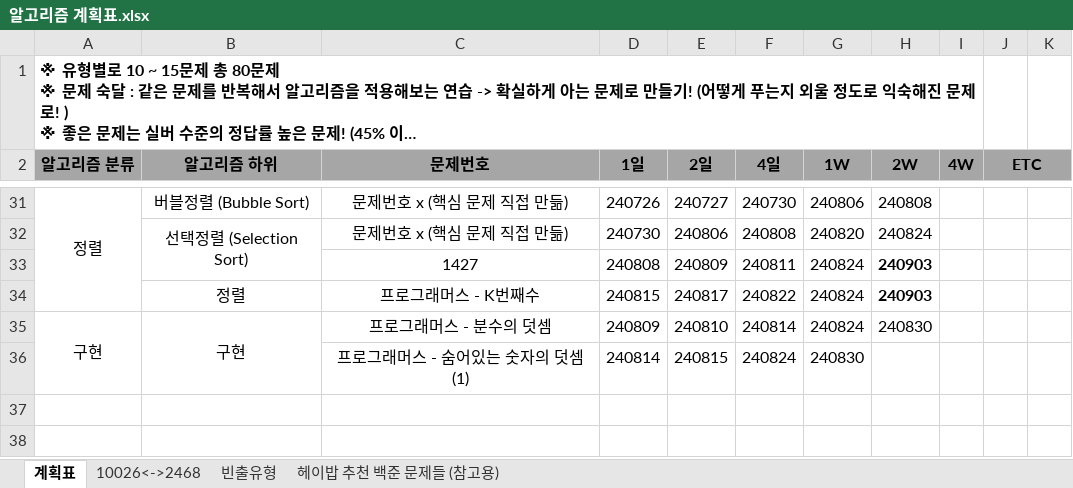
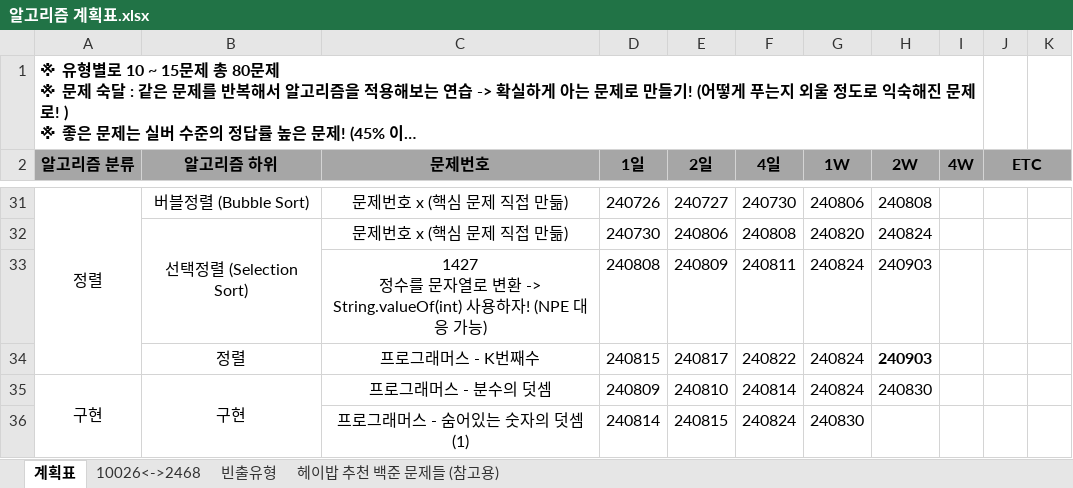
Before and after one commit to developerKTU/AlgorithmStudy, an Excel workbook: 알고리즘 계획표.xlsx, sheet 계획표, drawn as a sheet; only a part is shown, gaps mark what is left out; long unchanged cells end in …; values as stored, in another font and other column widths than the file's, no borders; ↵ is a line break in a cell; the diff names each change by its address in the sheet, - before the commit and + after, or states it on an @@ line.

Commit message:
Algorithm Study - 백준 : 1427 소트인사이드 알고리즘 일정표 업데이트

```diff
--- a/알고리즘 계획표.xlsx (sheet 계획표)
+++ b/알고리즘 계획표.xlsx (sheet 계획표)
-C33 (문제번호): 1427
+C33 (문제번호): 1427 ↵ 정수를 문자열로 변환 -> String.valueOf(int) 사용하자! (NPE 대응 가능)
-H33 bold: on
+H33 bold: off
```
